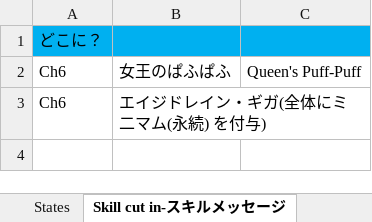
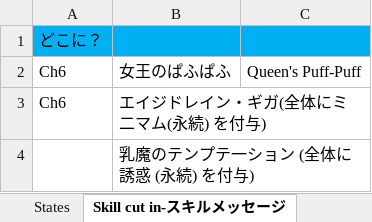
Before and after one commit to Giratena/Succubus-Senki-Translation-Project, an Excel workbook: 固有名詞 (Literally everything else).xlsx, sheet Skill cut in-スキルメッセージ, drawn as a sheet; values as stored, in another font and other column widths than the file's, no borders; the diff names each change by its address in the sheet, - before the commit and + after, or states it on an @@ line.

```diff
--- a/固有名詞 (Literally everything else).xlsx (sheet Skill cut in-スキルメッセージ)
+++ b/固有名詞 (Literally everything else).xlsx (sheet Skill cut in-スキルメッセージ)
+row 4:  | 乳魔のテンプテ一ション (全体に誘惑 (永続) を付与)
```
Also changed, not shown: 3 other files.
